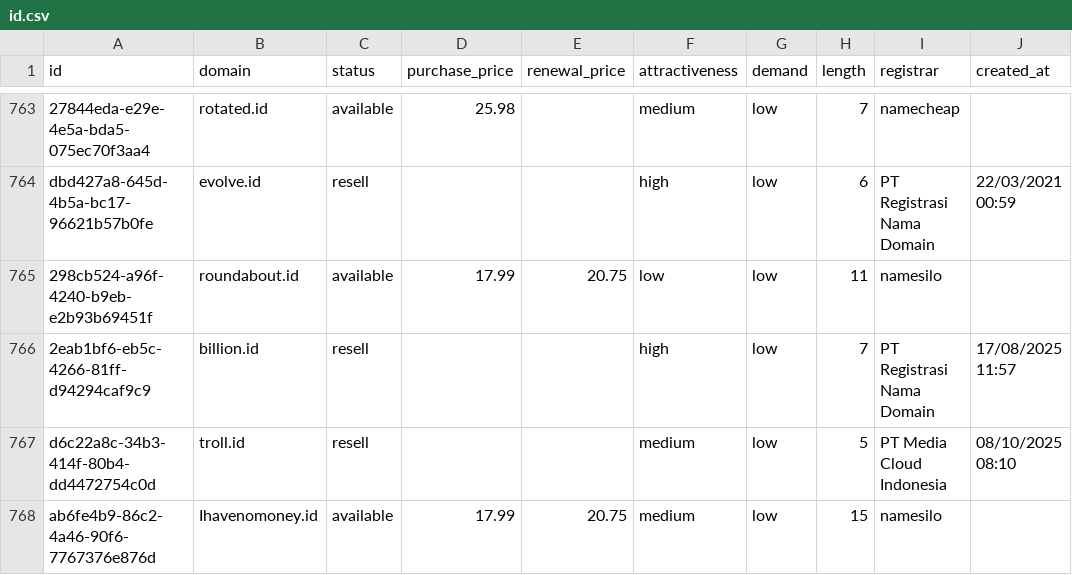
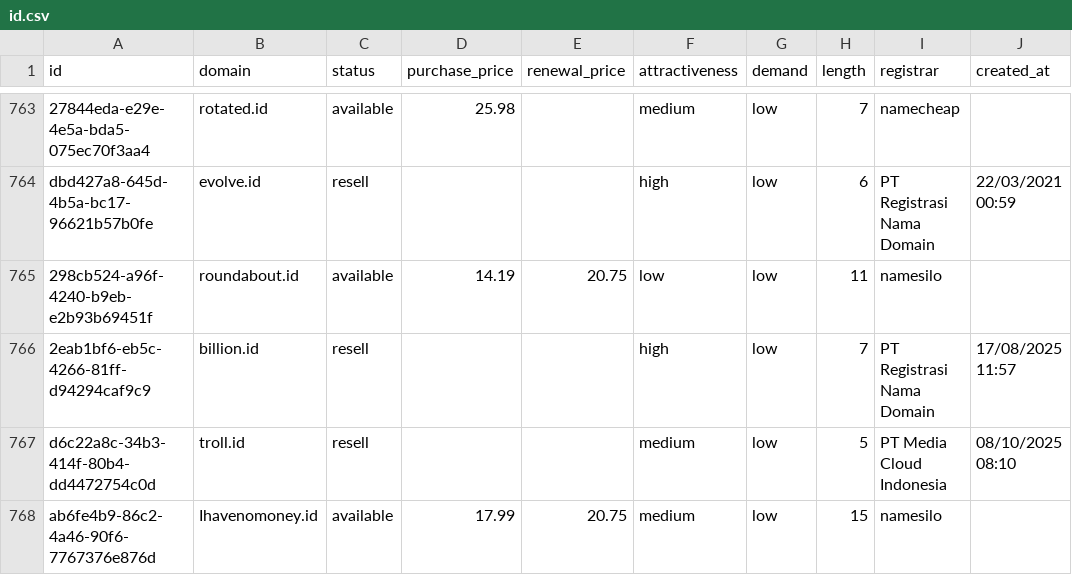
Before and after one commit to UniqueDomains/id-oneword-domains, a CSV file: id.csv, drawn as a sheet; only a part is shown, gaps mark what is left out; the diff names each change by its address in the sheet, - before the commit and + after, or states it on an @@ line.

Commit message:
Domains update

```diff
--- a/id.csv
+++ b/id.csv
-D765 (purchase_price): 17.99
+D765 (purchase_price): 14.19
```
Also changed, not shown: 4 other files.
